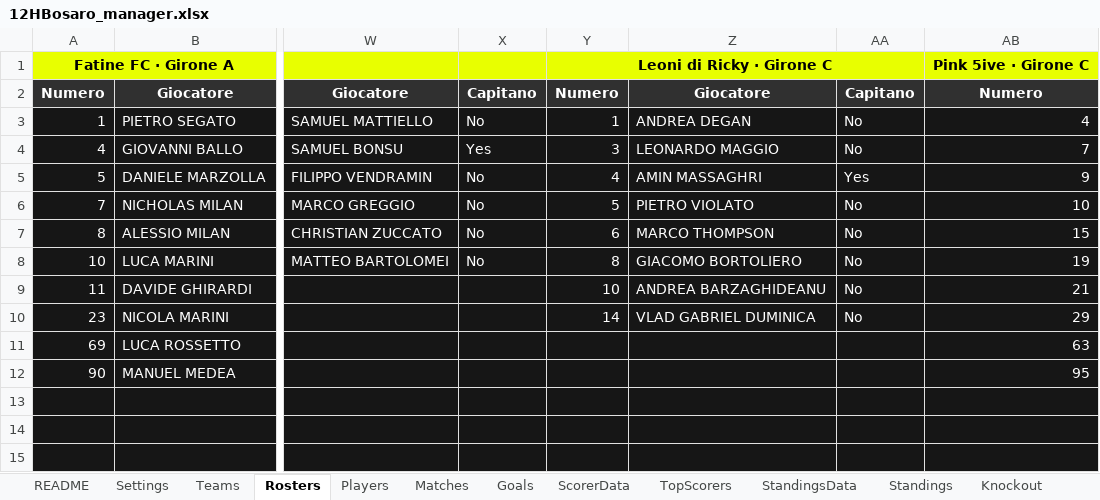
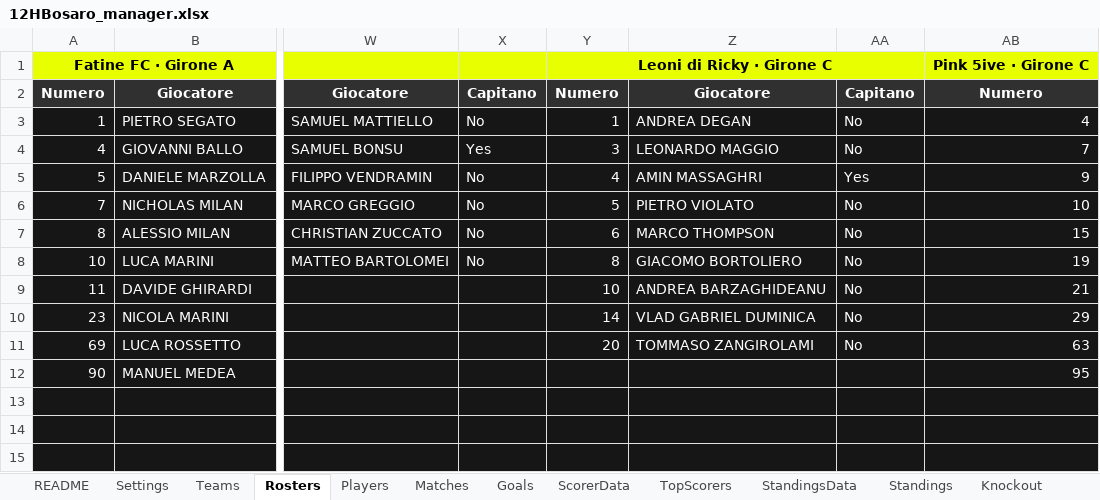
Before and after one commit to Danielm222/12orebosaro, an Excel workbook: 12HBosaro_manager.xlsx, sheet Rosters, drawn as a sheet; only a part is shown, gaps mark what is left out; values as stored, in another font and other column widths than the file's, no borders; the diff names each change by its address in the sheet, - before the commit and + after, or states it on an @@ line.

```diff
--- a/12HBosaro_manager.xlsx (sheet Rosters)
+++ b/12HBosaro_manager.xlsx (sheet Rosters)
-Y11: (empty)
+Y11: 20
-Z11: (empty)
+Z11: TOMMASO ZANGIROLAMI
-AA11: (empty)
+AA11: No
```
Also changed, not shown: sheet Players, sheet ScorerData, sheet Teams, sheet Validation.
